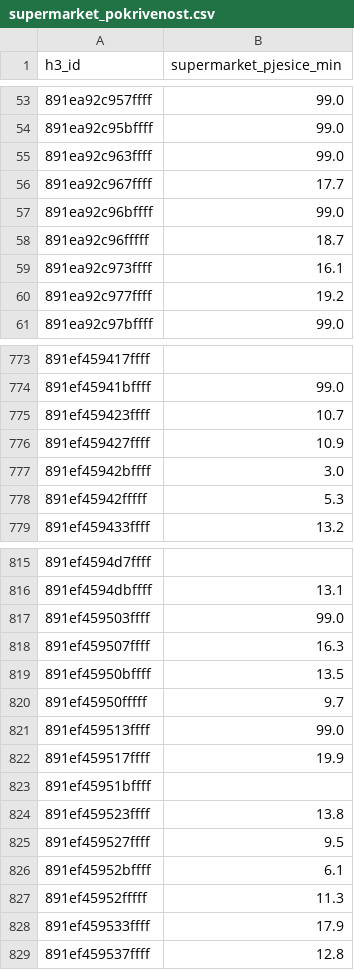
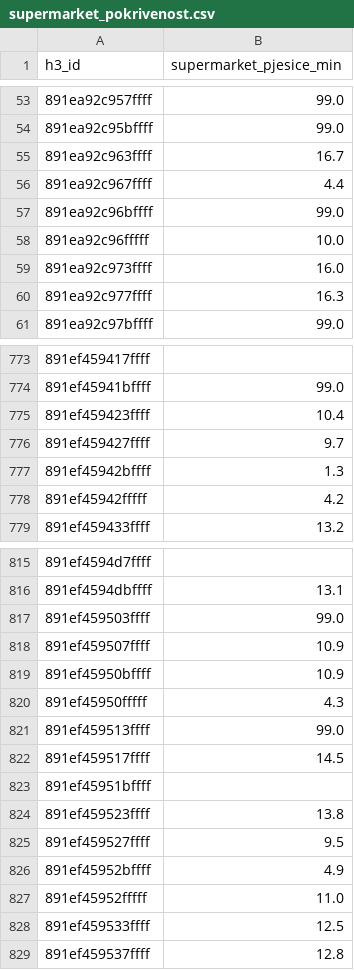
Before and after one commit to azurk98/test1, a CSV file: sarajevo-stanovnici/out/supermarket_pokrivenost.csv, drawn as a sheet; only a part is shown, gaps mark what is left out; the diff covers the shown part only.

```diff
--- a/sarajevo-stanovnici/out/supermarket_pokrivenost.csv
+++ b/sarajevo-stanovnici/out/supermarket_pokrivenost.csv
@@ -54,8 +54,8 @@ h3_id,supermarket_pjesice_min
 891ea92c95bffff,99.0
-891ea92c963ffff,99.0
-891ea92c967ffff,17.7
+891ea92c963ffff,16.7
+891ea92c967ffff,4.4
 891ea92c96bffff,99.0
-891ea92c96fffff,18.7
-891ea92c973ffff,16.1
-891ea92c977ffff,19.2
+891ea92c96fffff,10.0
+891ea92c973ffff,16.0
+891ea92c977ffff,16.3
 891ea92c97bffff,99.0
@@ -774,6 +774,6 @@ h3_id,supermarket_pjesice_min
 891ef45941bffff,99.0
-891ef459423ffff,10.7
-891ef459427ffff,10.9
-891ef45942bffff,3.0
-891ef45942fffff,5.3
+891ef459423ffff,10.4
+891ef459427ffff,9.7
+891ef45942bffff,1.3
+891ef45942fffff,4.2
 891ef459433ffff,13.2
@@ -817,7 +817,7 @@ h3_id,supermarket_pjesice_min
 891ef459503ffff,99.0
-891ef459507ffff,16.3
-891ef45950bffff,13.5
-891ef45950fffff,9.7
+891ef459507ffff,10.9
+891ef45950bffff,10.9
+891ef45950fffff,4.3
 891ef459513ffff,99.0
-891ef459517ffff,19.9
+891ef459517ffff,14.5
 891ef45951bffff,
@@ -825,5 +825,5 @@ h3_id,supermarket_pjesice_min
 891ef459527ffff,9.5
-891ef45952bffff,6.1
-891ef45952fffff,11.3
-891ef459533ffff,17.9
+891ef45952bffff,4.9
+891ef45952fffff,11.0
+891ef459533ffff,12.5
 891ef459537ffff,12.8
```
Also changed, not shown: 17 edited cells elsewhere in this file, sarajevo-stanovnici/out/supermarket_kandidati.csv, sarajevo-stanovnici/out/supermarket_postojeci.csv, 7 other files.
